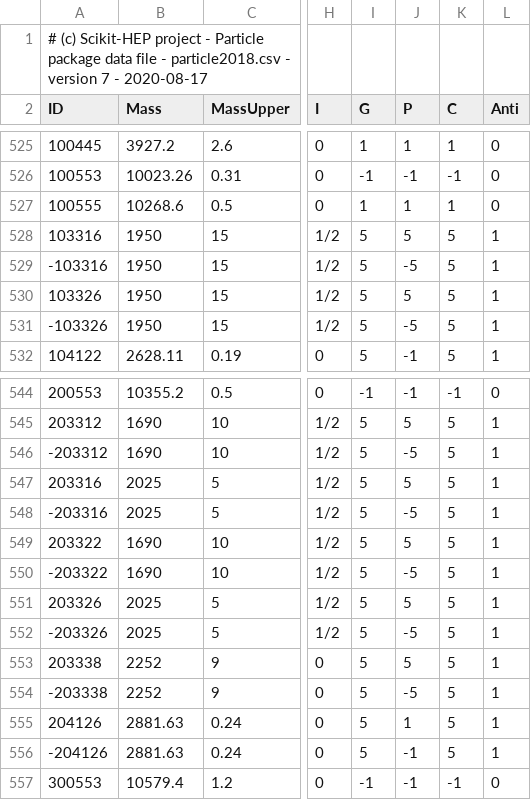
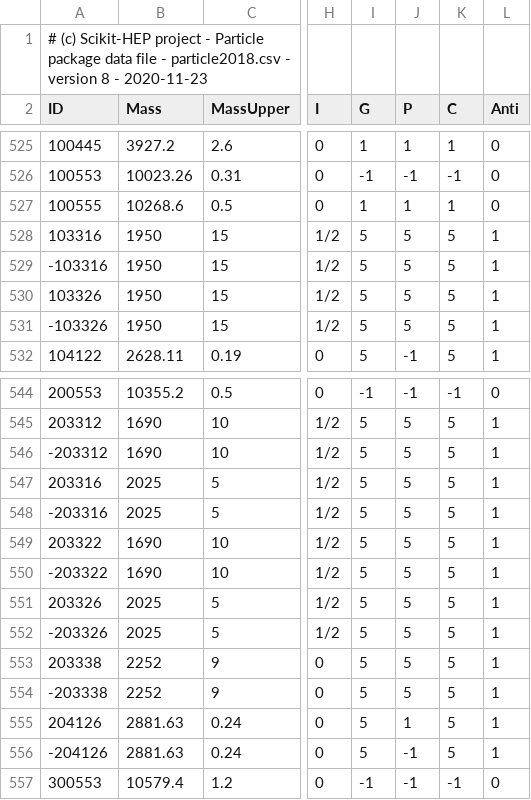
Before and after one commit to scikit-hep/particle, a CSV file: src/particle/data/particle2018.csv, drawn as a sheet; only a part is shown, gaps mark what is left out; the diff names each change by its address in the sheet, - before the commit and + after, or states it on an @@ line.

Commit message:
Regenerate package data CSV files given the bug fix

```diff
--- a/src/particle/data/particle2018.csv
+++ b/src/particle/data/particle2018.csv
-A1 (ID): …- version 7 - 2020-08-17
+A1 (ID): …- version 8 - 2020-11-23
-J529 (P): -5
+J529 (P): 5
-J531 (P): -5
+J531 (P): 5
-J546 (P): -5
+J546 (P): 5
-J548 (P): -5
+J548 (P): 5
-J550 (P): -5
+J550 (P): 5
-J552 (P): -5
+J552 (P): 5
-J554 (P): -5
+J554 (P): 5
```
Also changed, not shown: src/particle/data/particle2019.csv, src/particle/data/particle2020.csv.
